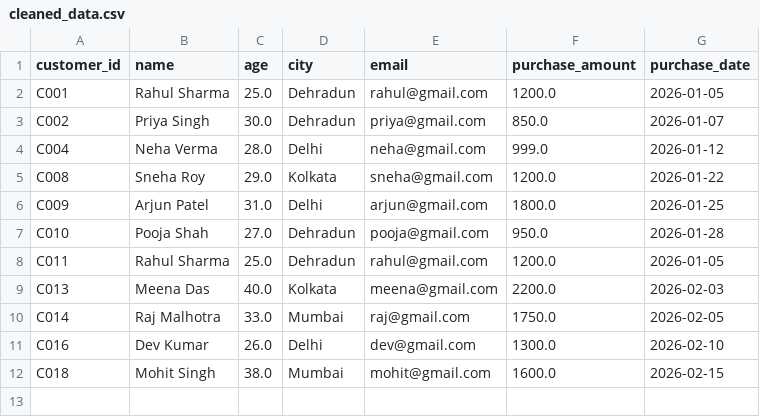
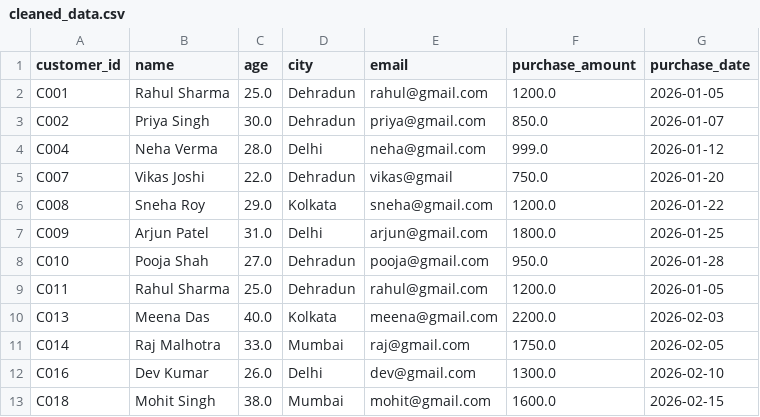
Before and after one commit to amitworkofficial-beep/real-world-data-cleaning, a CSV file: data/processed/cleaned_data.csv, drawn as a sheet.

Commit message:
Finalize data cleaning pipeline

```diff
--- a/data/processed/cleaned_data.csv
+++ b/data/processed/cleaned_data.csv
@@ -4,2 +4,3 @@ C002,Priya Singh,30.0,Dehradun,priya@gmail.com,850.0,2026-01-07
 C004,Neha Verma,28.0,Delhi,neha@gmail.com,999.0,2026-01-12
+C007,Vikas Joshi,22.0,Dehradun,vikas@gmail,750.0,2026-01-20
 C008,Sneha Roy,29.0,Kolkata,sneha@gmail.com,1200.0,2026-01-22
```
Also changed, not shown: 1 other file.
